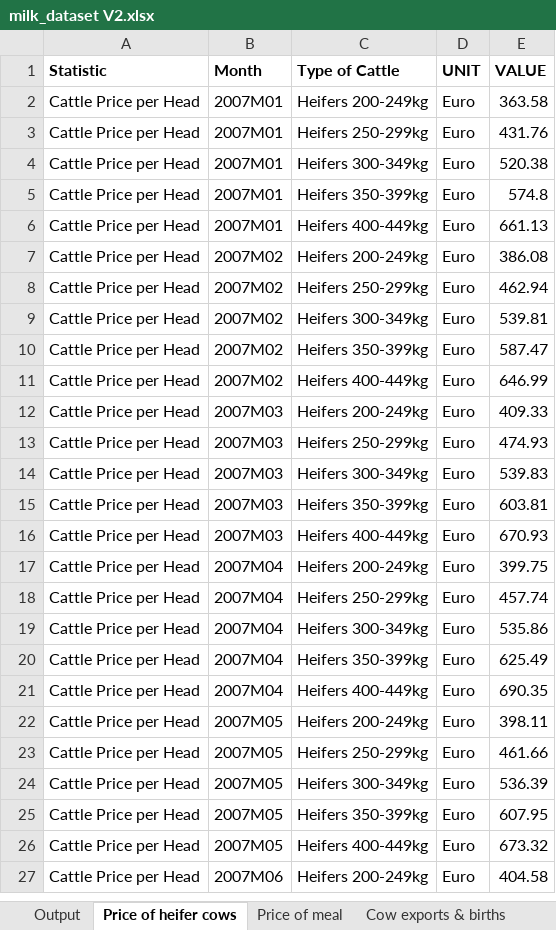
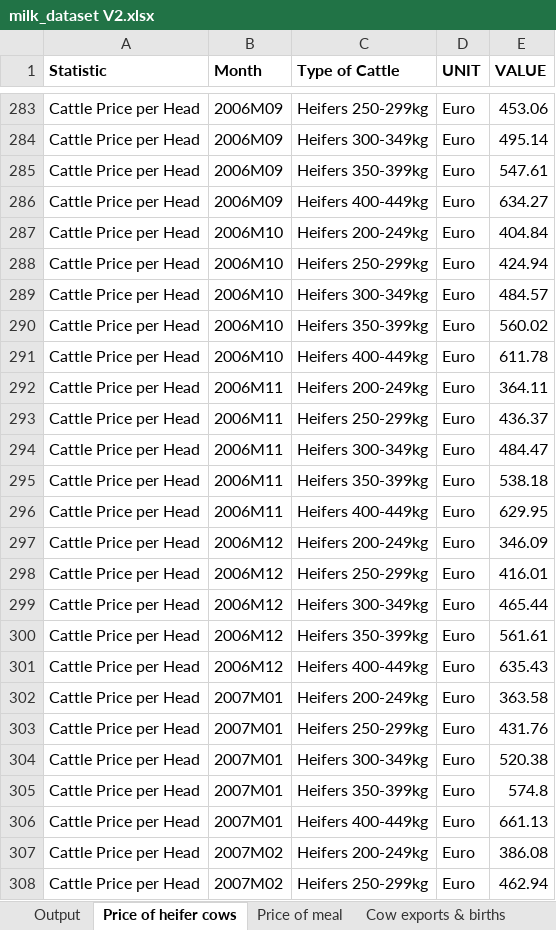
Before and after one commit to brendanjcrowley/cct-s1-assignment-2, an Excel workbook: Datasets/milk_dataset V2.xlsx, sheet Price of heifer cows, drawn as a sheet; only a part is shown, gaps mark what is left out; the shorter side is filled out with more unchanged rows; values as stored, in another font and other column widths than the file's, no borders; charts and pictures not drawn; the diff covers the shown part only; the diff names each change by its address in the sheet, - before the commit and + after, or states it on an @@ line.

```diff
--- a/Datasets/milk_dataset V2.xlsx (sheet Price of heifer cows)
+++ b/Datasets/milk_dataset V2.xlsx (sheet Price of heifer cows)
+row 283: Cattle Price per Head | 2006M09 | Heifers 250-299kg | Euro | 453.06
+row 284: Cattle Price per Head | 2006M09 | Heifers 300-349kg | Euro | 495.14
+row 285: Cattle Price per Head | 2006M09 | Heifers 350-399kg | Euro | 547.61
+row 286: Cattle Price per Head | 2006M09 | Heifers 400-449kg | Euro | 634.27
+row 287: Cattle Price per Head | 2006M10 | Heifers 200-249kg | Euro | 404.84
+row 288: Cattle Price per Head | 2006M10 | Heifers 250-299kg | Euro | 424.94
+row 289: Cattle Price per Head | 2006M10 | Heifers 300-349kg | Euro | 484.57
+row 290: Cattle Price per Head | 2006M10 | Heifers 350-399kg | Euro | 560.02
+row 291: Cattle Price per Head | 2006M10 | Heifers 400-449kg | Euro | 611.78
+row 292: Cattle Price per Head | 2006M11 | Heifers 200-249kg | Euro | 364.11
+row 293: Cattle Price per Head | 2006M11 | Heifers 250-299kg | Euro | 436.37
+row 294: Cattle Price per Head | 2006M11 | Heifers 300-349kg | Euro | 484.47
+row 295: Cattle Price per Head | 2006M11 | Heifers 350-399kg | Euro | 538.18
+row 296: Cattle Price per Head | 2006M11 | Heifers 400-449kg | Euro | 629.95
+row 297: Cattle Price per Head | 2006M12 | Heifers 200-249kg | Euro | 346.09
+row 298: Cattle Price per Head | 2006M12 | Heifers 250-299kg | Euro | 416.01
+row 299: Cattle Price per Head | 2006M12 | Heifers 300-349kg | Euro | 465.44
+row 300: Cattle Price per Head | 2006M12 | Heifers 350-399kg | Euro | 561.61
+row 301: Cattle Price per Head | 2006M12 | Heifers 400-449kg | Euro | 635.43
```
Also changed, not shown: 284 added rows elsewhere in this sheet, sheet Output, sheet Average value of raw milk, charts or pictures, 8 other files.
